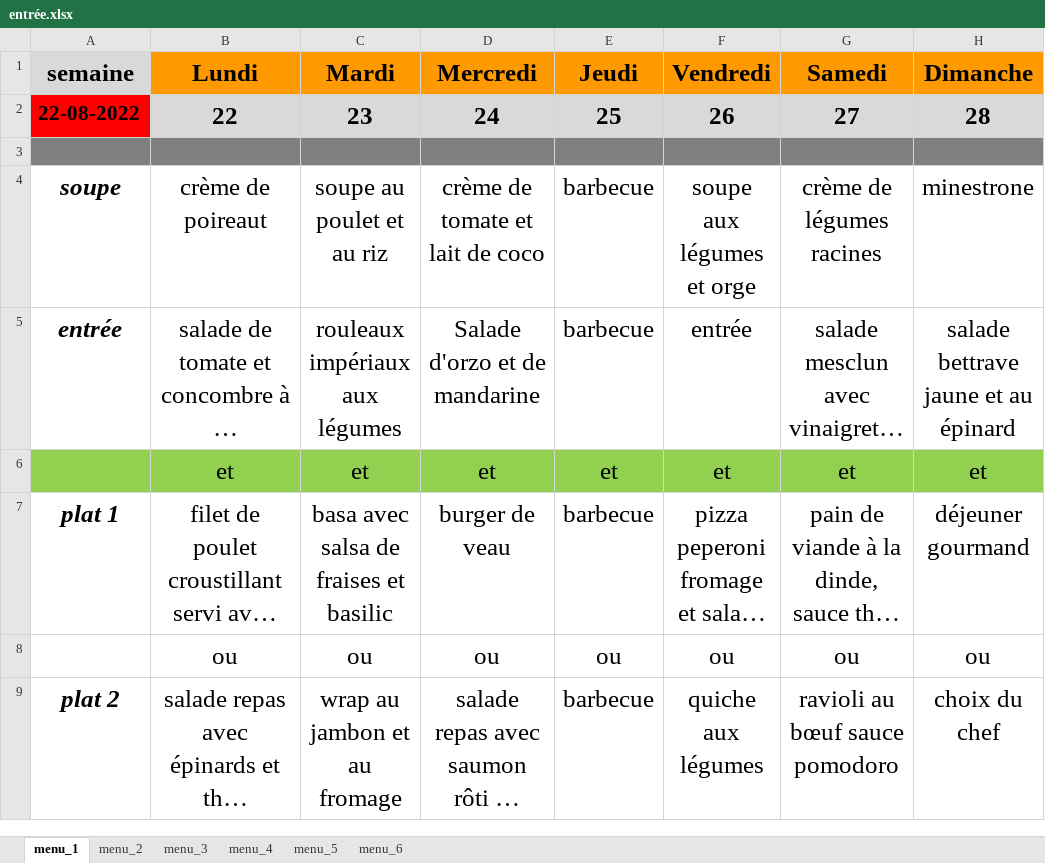
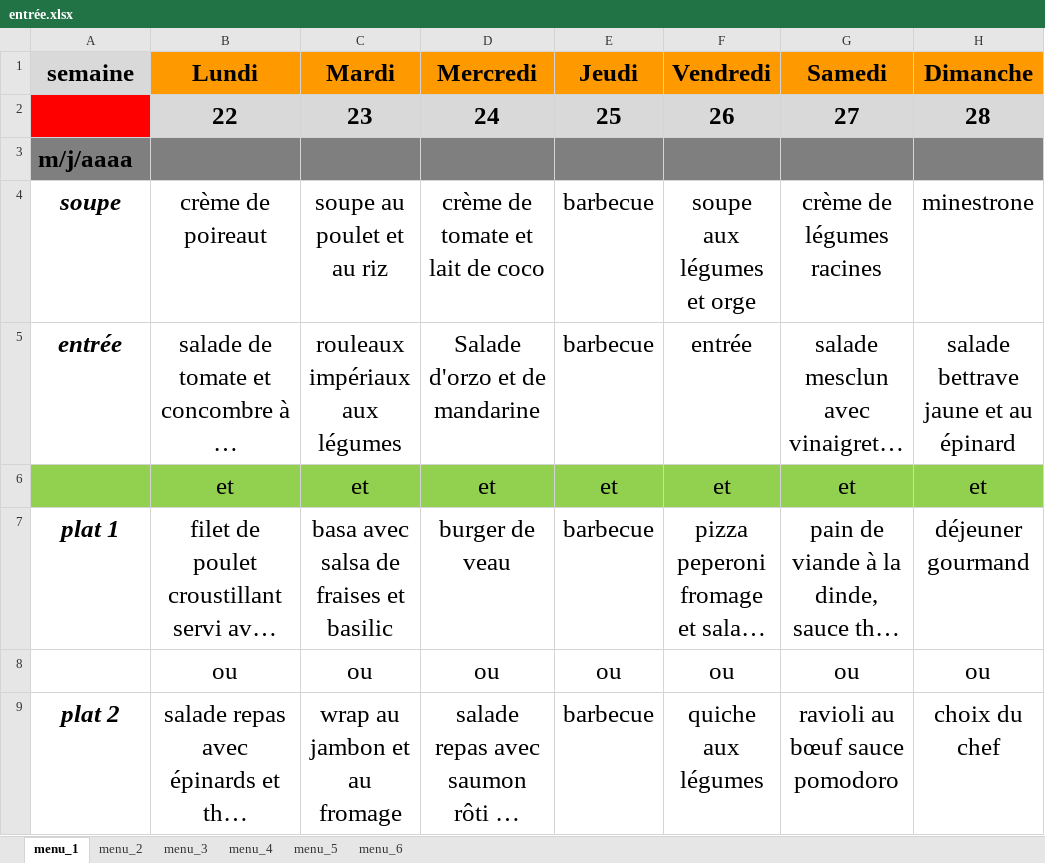
Before and after one commit to Mastalp/menu, an Excel workbook: entrée.xlsx, sheet menu_1, drawn as a sheet; only a part is shown; long unchanged cells end in …; values as stored, in another font and other column widths than the file's, no borders; the diff names each change by its address in the sheet, - before the commit and + after, or states it on an @@ line.

```diff
--- a/entrée.xlsx (sheet menu_1)
+++ b/entrée.xlsx (sheet menu_1)
-A2 (semaine): 22-08-2022
+A2 (semaine): (empty)
-A3 (semaine): (empty)
+A3 (semaine): m/j/aaaa
```
Also changed, not shown: sheet menu_4, sheet menu_3, sheet menu_2, sheet menu_5, sheet menu_6, 24 other files.
